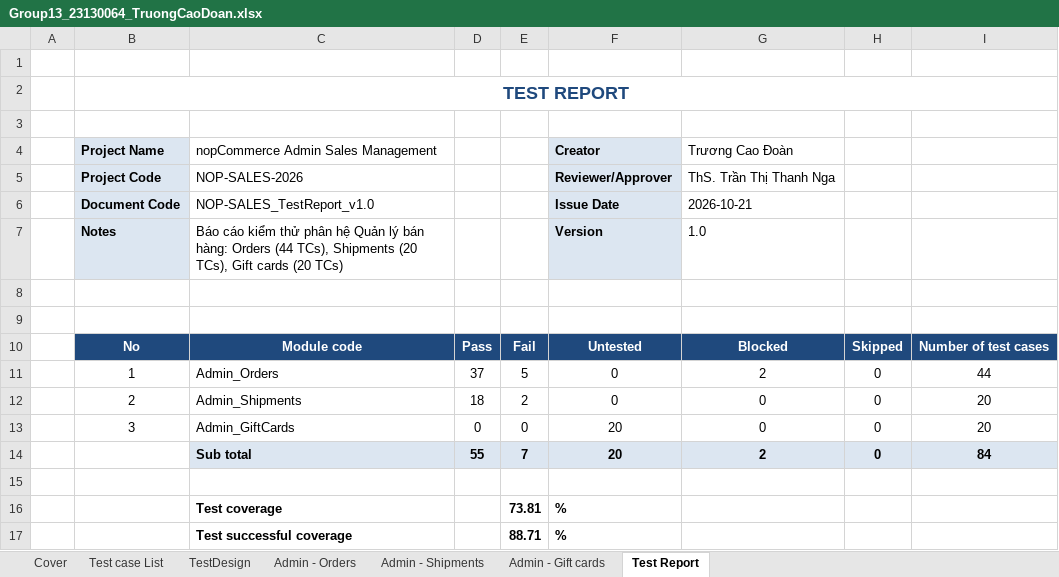
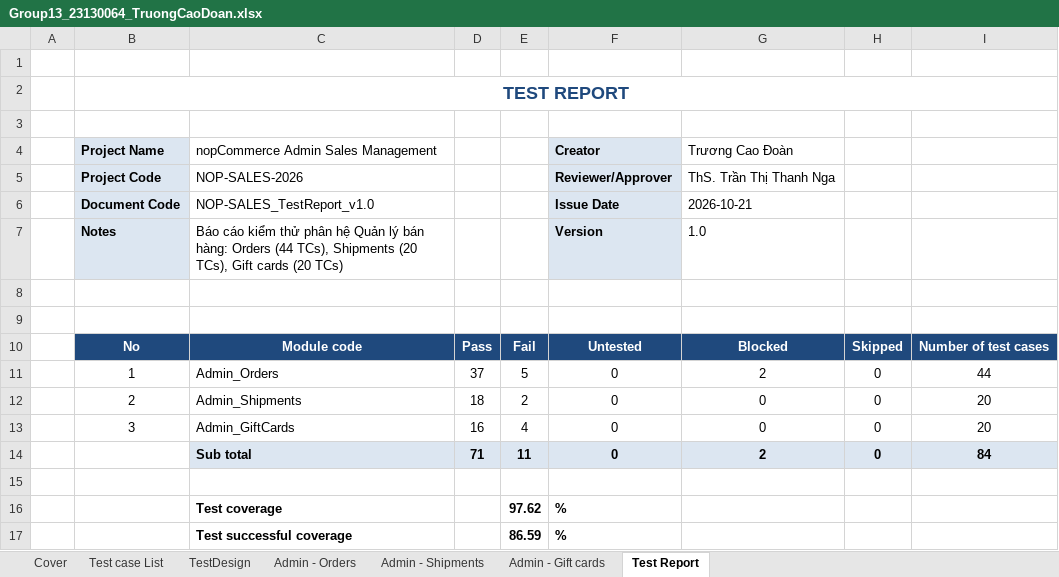
Before and after one commit to thanhtruc379994/Tester, an Excel workbook: 23130064_TruongCaoDoan/Group13_23130064_TruongCaoDoan.xlsx, sheet Test Report, drawn as a sheet; values as stored, in another font and other column widths than the file's, no borders; the diff names each change by its address in the sheet, - before the commit and + after, or states it on an @@ line.

```diff
--- a/23130064_TruongCaoDoan/Group13_23130064_TruongCaoDoan.xlsx (sheet Test Report)
+++ b/23130064_TruongCaoDoan/Group13_23130064_TruongCaoDoan.xlsx (sheet Test Report)
-D13: 0
+D13: 16
-E13: 0
+E13: 4
-F13:F14: 20
+F13:F14: 0
-D14: 55
+D14: 71
-E14: 7
+E14: 11
-E16: 73.81
+E16: 97.62
-E17: 88.71
+E17: 86.59
```
Also changed, not shown: sheet Admin - Gift cards, sheet TestDesign, sheet Cover, 2 other files.
